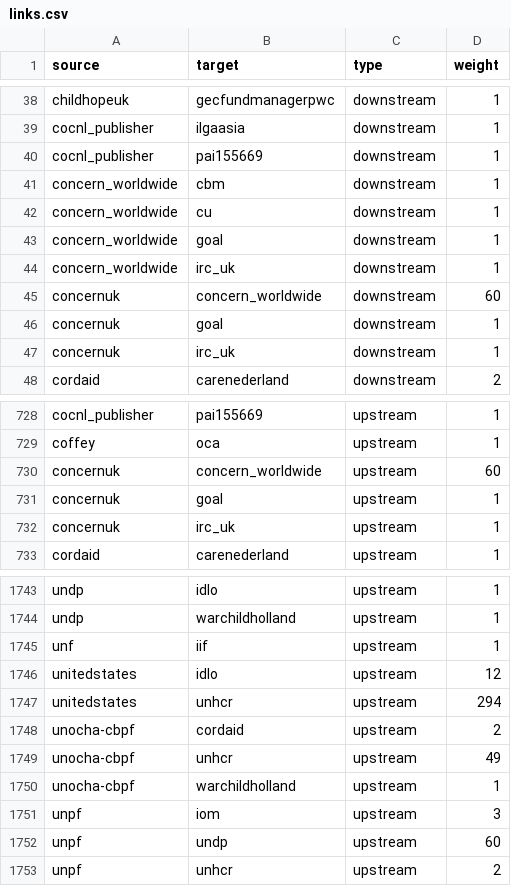
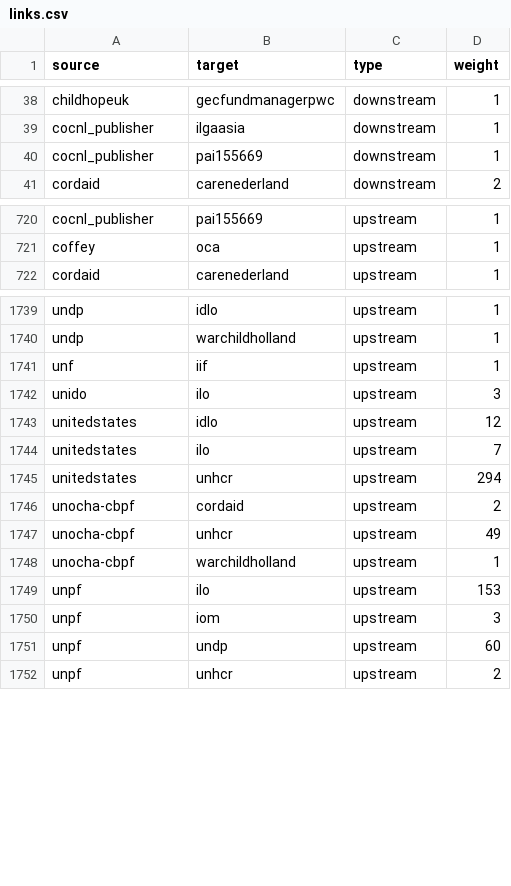
Before and after one commit to andylolz/traceability, a CSV file: links.csv, drawn as a sheet; only a part is shown, gaps mark what is left out; removed rows and columns are numbered as before the commit, all else as after; the diff covers the shown part only; the diff names each change by its address in the sheet, - before the commit and + after, or states it on an @@ line.

```diff
--- a/links.csv
+++ b/links.csv
-row 41: concern_worldwide | cbm | downstream | 1
-row 42: concern_worldwide | cu | downstream | 1
-row 43: concern_worldwide | goal | downstream | 1
-row 44: concern_worldwide | irc_uk | downstream | 1
-row 45: concernuk | concern_worldwide | downstream | 60
-row 46: concernuk | goal | downstream | 1
-row 47: concernuk | irc_uk | downstream | 1
-row 730: concernuk | concern_worldwide | upstream | 60
-row 731: concernuk | goal | upstream | 1
-row 732: concernuk | irc_uk | upstream | 1
+row 1742: unido | ilo | upstream | 3
+row 1744: unitedstates | ilo | upstream | 7
+row 1749: unpf | ilo | upstream | 153
```
Also changed, not shown: 14 added rows, 6 removed rows and 3 edited cells elsewhere in this file.
